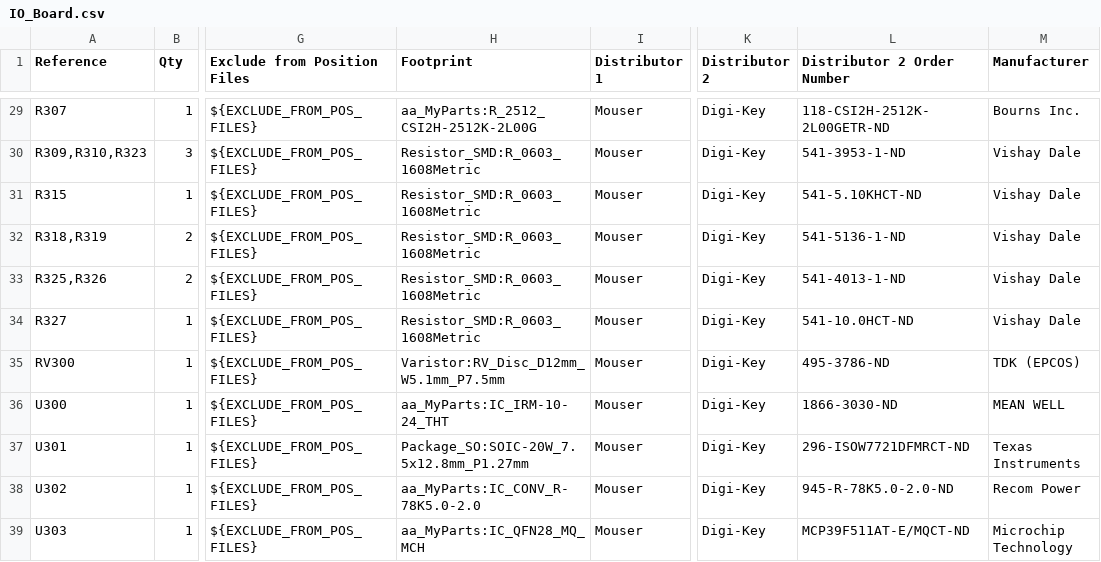
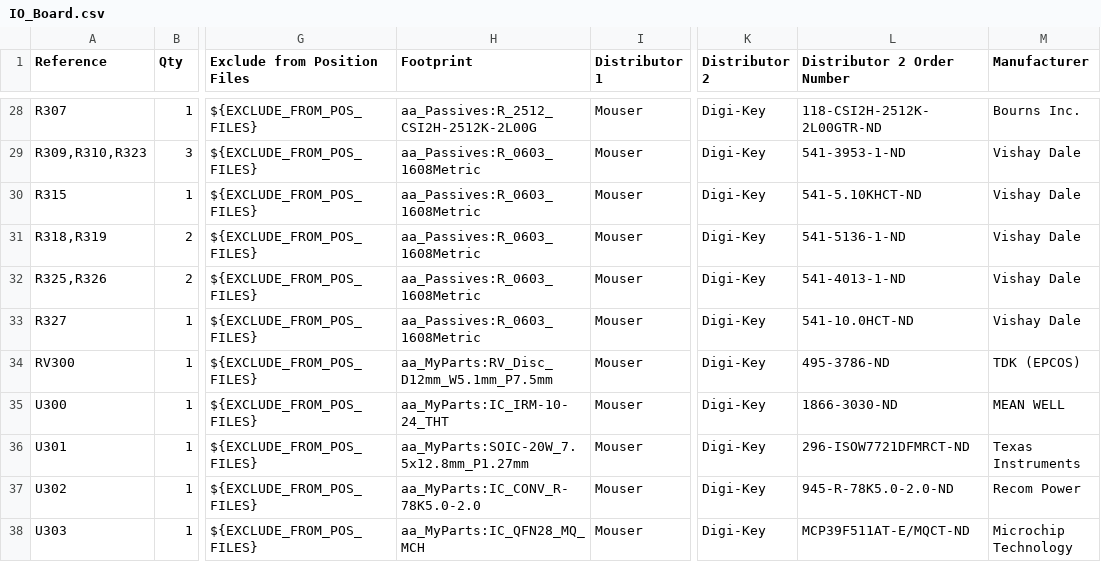
Before and after one commit to FREILab/easyVerwaltungHardware, a CSV file: hardware/projects/RFID_BOX/ECAD/IO_Board/IO_Board.csv, drawn as a sheet; only a part is shown, gaps mark what is left out; addresses are those after the commit; the diff covers the shown part only; the diff names each change by its address in the sheet, - before the commit and + after, or states it on an @@ line.

```diff
--- a/hardware/projects/RFID_BOX/ECAD/IO_Board/IO_Board.csv
+++ b/hardware/projects/RFID_BOX/ECAD/IO_Board/IO_Board.csv
-H28 (Footprint): aa_MyParts:R_2512_CSI2H-2512K-2L00G
+H28 (Footprint): aa_Passives:R_2512_CSI2H-2512K-2L00G
-L28 (Distributor 2 Order Number): 118-CSI2H-2512K-2L00GETR-ND
+L28 (Distributor 2 Order Number): 118-CSI2H-2512K-2L00GTR-ND
-H29:H33 (Footprint): Resistor_SMD:R_0603_1608Metric
+H29:H33 (Footprint): aa_Passives:R_0603_1608Metric
-H34 (Footprint): Varistor:RV_Disc_D12mm_W5.1mm_P7.5mm
+H34 (Footprint): aa_MyParts:RV_Disc_D12mm_W5.1mm_P7.5mm
-H36 (Footprint): Package_SO:SOIC-20W_7.5x12.8mm_P1.27mm
+H36 (Footprint): aa_MyParts:SOIC-20W_7.5x12.8mm_P1.27mm
```
Also changed, not shown: 1 removed row and 22 edited cells elsewhere in this file, 5 other files.
